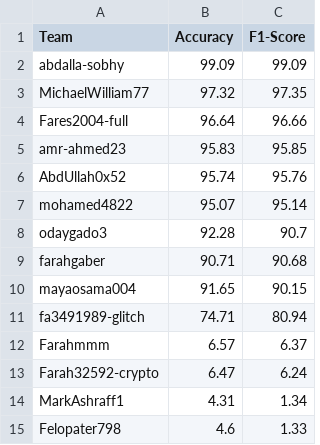
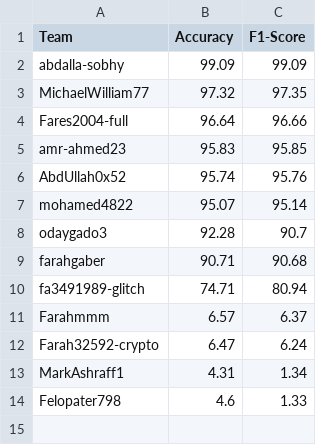
Before and after one commit to tasneem-mselim/ArabicSL, a CSV file: final_leaderboard.csv, drawn as a sheet.

Commit message:
Update final_leaderboard.csv

```diff
--- a/final_leaderboard.csv
+++ b/final_leaderboard.csv
@@ -9,3 +9,2 @@ odaygado3,92.28,90.7
 farahgaber,90.71,90.68
-mayaosama004,91.65,90.15
 fa3491989-glitch,74.71,80.94
```
